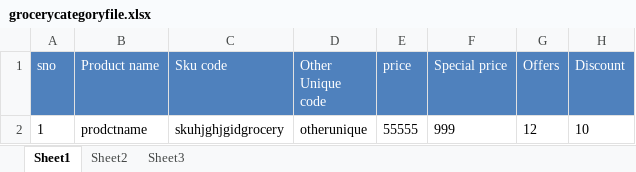
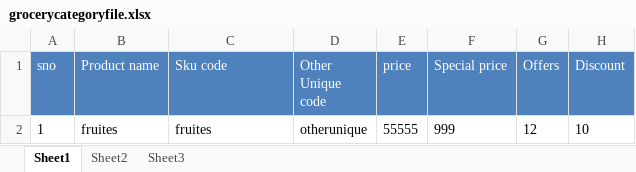
Before and after one commit to vasudevareddyreddem/shofus, an Excel workbook: assets/subcategoryimportfiles/grocerycategoryfile.xlsx, sheet Sheet1, drawn as a sheet; only a part is shown; values as stored, in another font and other column widths than the file's, no borders; conditional formats not drawn; the diff names each change by its address in the sheet, - before the commit and + after, or states it on an @@ line.

```diff
--- a/assets/subcategoryimportfiles/grocerycategoryfile.xlsx (sheet Sheet1)
+++ b/assets/subcategoryimportfiles/grocerycategoryfile.xlsx (sheet Sheet1)
-B2 (Product name): prodctname
+B2 (Product name): fruites
-C2 (Sku code): skuhjghjgidgrocery
+C2 (Sku code): fruites
```
Also changed, not shown: assets/subcategoryimportfiles/foodcategoryfile.xlsx.
